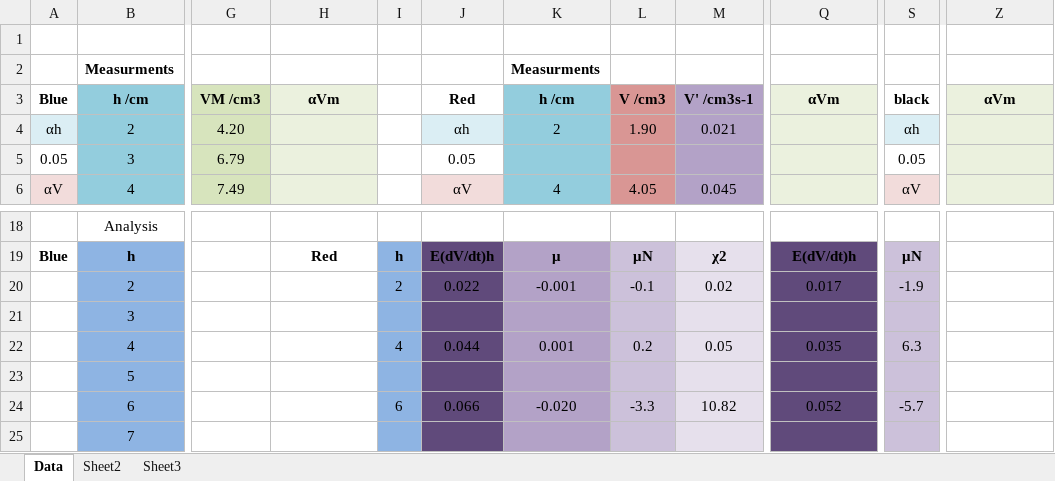
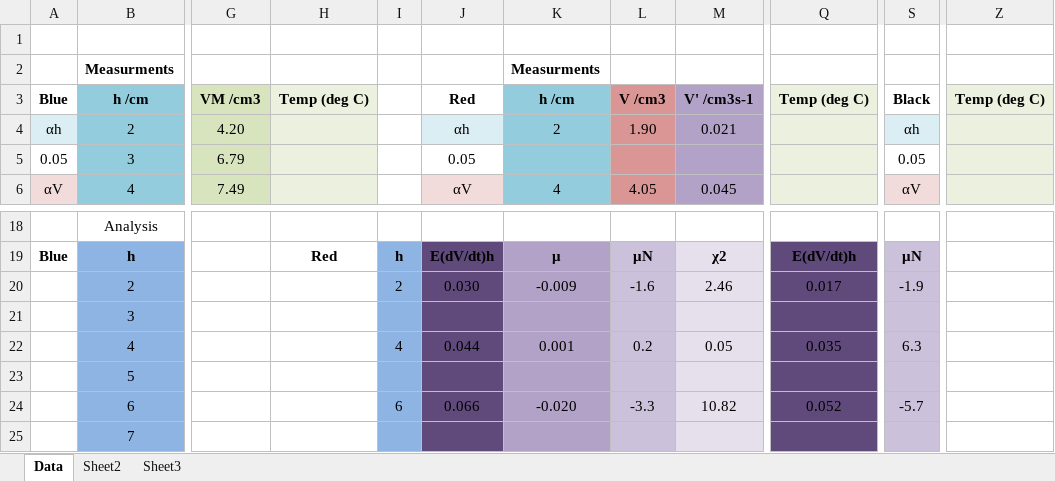
Before and after one commit to cao-jacky/degree_level2, an Excel workbook: lab_reports/viscosity_of_water/data/viscosity_of_water.xlsx, sheet Data, drawn as a sheet; only a part is shown, gaps mark what is left out; values as stored, in another font and other column widths than the file's, no borders; charts and pictures not drawn; the diff covers the shown part only; the diff names each change by its address in the sheet, - before the commit and + after, or states it on an @@ line.

```diff
--- a/lab_reports/viscosity_of_water/data/viscosity_of_water.xlsx (sheet Data)
+++ b/lab_reports/viscosity_of_water/data/viscosity_of_water.xlsx (sheet Data)
-H3: αVm
+H3: Temp (deg C)
-Q3: αVm
+Q3: Temp (deg C)
-S3: black
+S3: Black
-Z3: αVm
+Z3: Temp (deg C)
-J20: 0.022
+J20: 0.030
-K20: -0.001
+K20: -0.009
-L20: -0.1
+L20: -1.6
-M20: 0.02
+M20: 2.46
```
Also changed, not shown: 38 added rows and 1 edited cell elsewhere in this sheet, charts or pictures.
